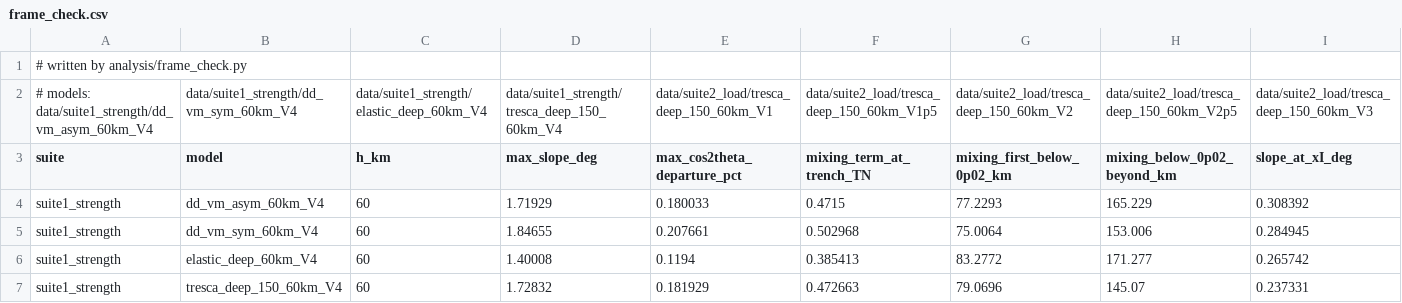
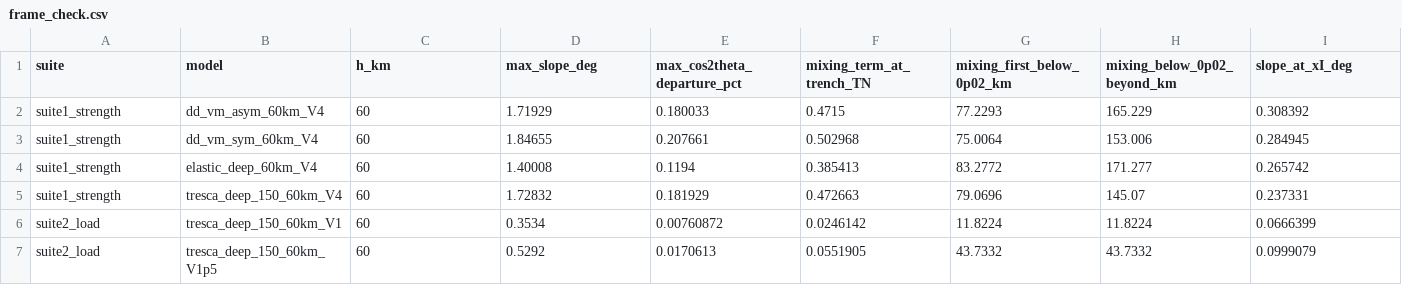
Before and after one commit to dansand/trench_pull_ferrite, a CSV file: tables/frame_check.csv, drawn as a sheet; only a part is shown; the shorter side is filled out with more unchanged rows; rows hold the shown columns only; the diff names each change by its address in the sheet, - before the commit and + after, or states it on an @@ line.

```diff
--- a/tables/frame_check.csv
+++ b/tables/frame_check.csv
-row 1: # written by analysis/frame_check.py
-row 2: # models: data/suite1_strength/dd_vm_asym_60km_V4 | data/suite1_strength/dd_vm_sym_60km_V4 | data/suite1_strength/elastic_deep_60km_V4 | data/suite1_strength/tresca_deep_150_60km_V4 | data/suite2_load/tresca_deep_150_60km_V1 | data/suite2_load/tresca_deep_150_60km_V1p5 | data/suite2_load/tresca_deep_150_60km_V2 | data/suite2_load/tresca_deep_150_60km_V2p5 | data/suite2_load/tresca_deep_150_60km_V3
```
Also changed, not shown: tables/convergence.csv, tables/gpe_correlation.csv, 41 other files.
